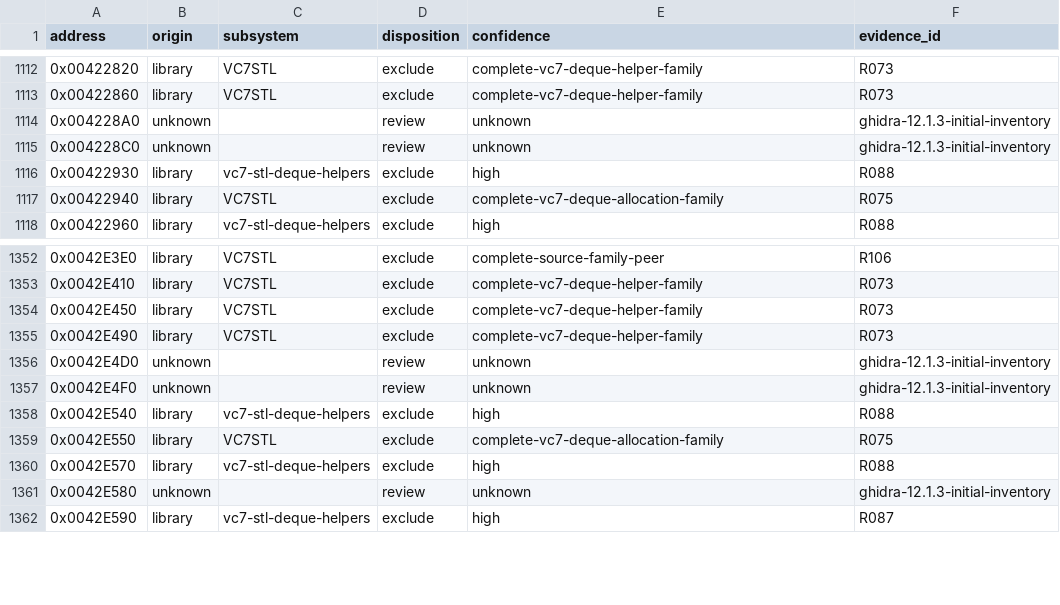
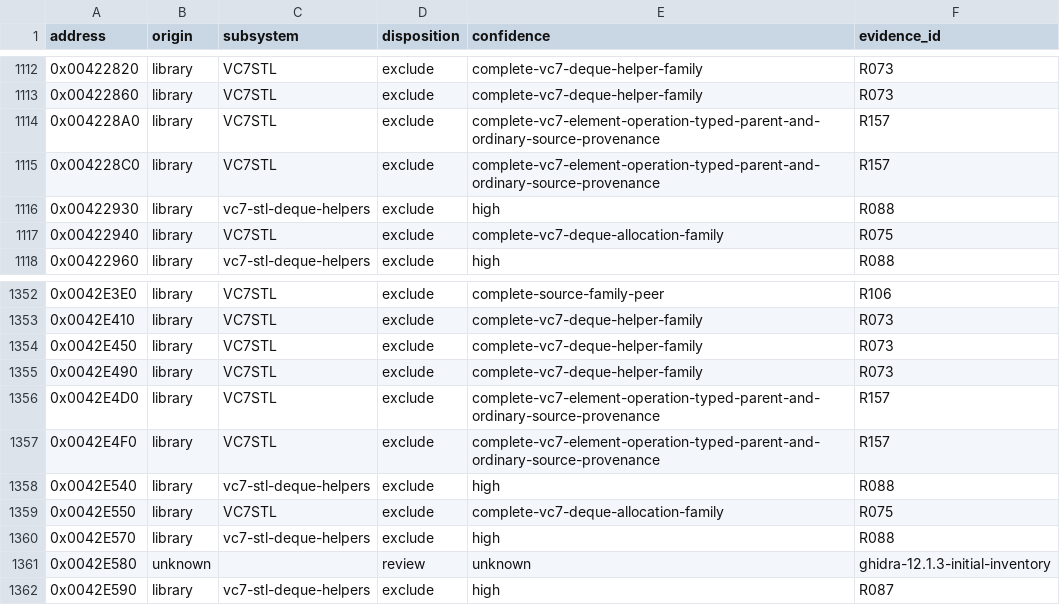
Before and after one commit to N0zoM1z0/th075, a CSV file: config/function-origins.csv, drawn as a sheet; only a part is shown, gaps mark what is left out.

Commit message:
gpt-6.1-sol: review typed deque element operations and ordinary alternatives

```diff
--- a/config/function-origins.csv
+++ b/config/function-origins.csv
@@ -1113,4 +1113,4 @@ address,origin,subsystem,disposition,confidence,evidence_id
 0x00422860,library,VC7STL,exclude,complete-vc7-deque-helper-family,R073
-0x004228A0,unknown,,review,unknown,ghidra-12.1.3-initial-inventory
-0x004228C0,unknown,,review,unknown,ghidra-12.1.3-initial-inventory
+0x004228A0,library,VC7STL,exclude,complete-vc7-element-operation-typed-parent-and-ordinary-source-provenance,R157
+0x004228C0,library,VC7STL,exclude,complete-vc7-element-operation-typed-parent-and-ordinary-source-provenance,R157
 0x00422930,library,vc7-stl-deque-helpers,exclude,high,R088
@@ -1355,4 +1355,4 @@ address,origin,subsystem,disposition,confidence,evidence_id
 0x0042E490,library,VC7STL,exclude,complete-vc7-deque-helper-family,R073
-0x0042E4D0,unknown,,review,unknown,ghidra-12.1.3-initial-inventory
-0x0042E4F0,unknown,,review,unknown,ghidra-12.1.3-initial-inventory
+0x0042E4D0,library,VC7STL,exclude,complete-vc7-element-operation-typed-parent-and-ordinary-source-provenance,R157
+0x0042E4F0,library,VC7STL,exclude,complete-vc7-element-operation-typed-parent-and-ordinary-source-provenance,R157
 0x0042E540,library,vc7-stl-deque-helpers,exclude,high,R088
```
Also changed, not shown: 11 other files.
